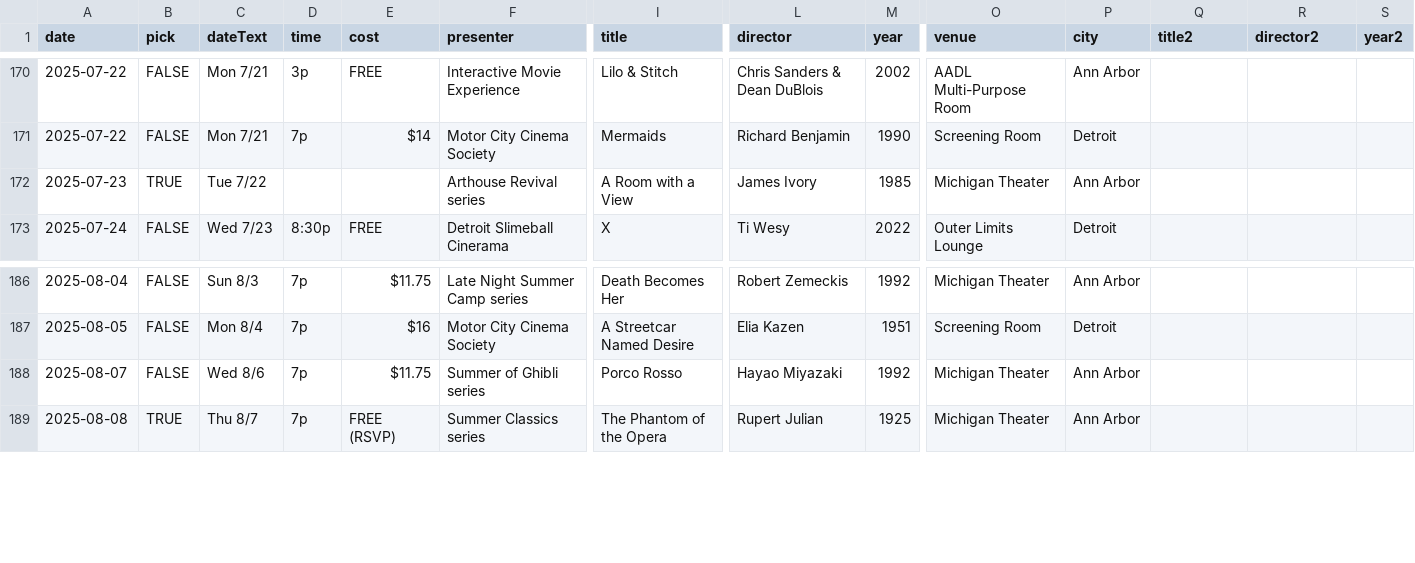
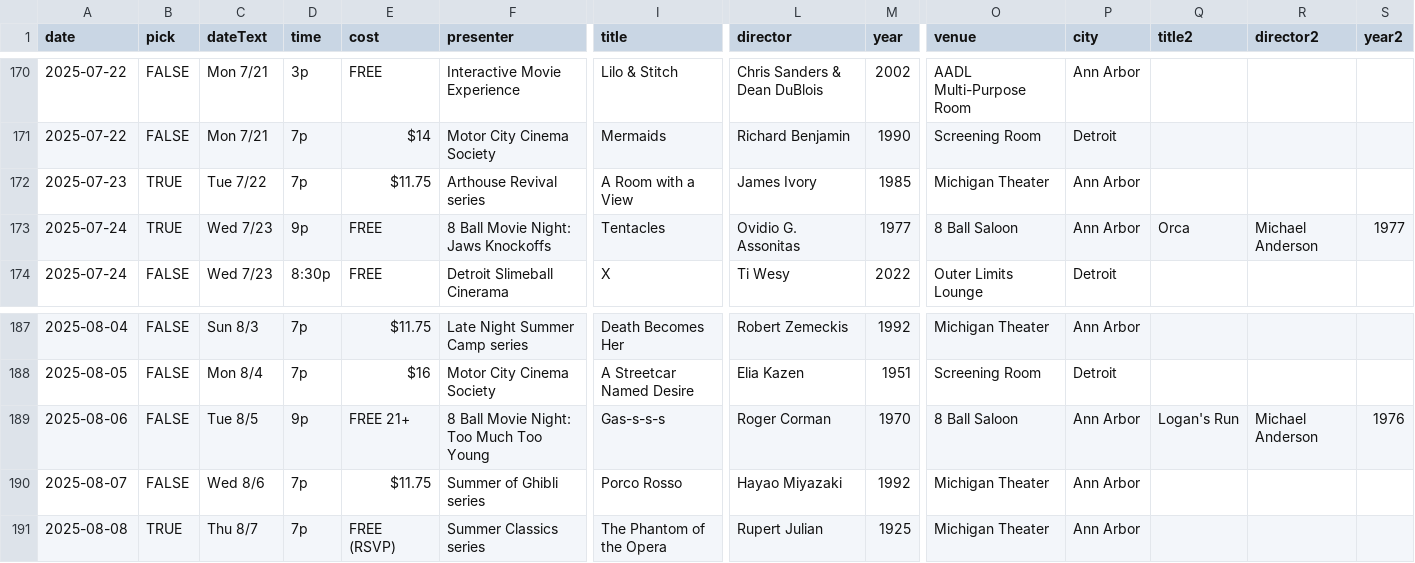
Before and after one commit to ypsijav/ypsijav.github.io, a CSV file: listings.csv, drawn as a sheet; only a part is shown, gaps mark what is left out; rows hold the shown columns only; the diff names each change by its address in the sheet, - before the commit and + after, or states it on an @@ line.

Commit message:
Add files via upload

```diff
--- a/listings.csv
+++ b/listings.csv
-D172 (time): (empty)
+D172 (time): 7p
-E172 (cost): (empty)
+E172 (cost): $11.75
+row 173: 2025-07-24 | TRUE | Wed 7/23 | 9p | FREE | 8 Ball Movie Night: Jaws Knockoffs | Tentacles | Ovidio G. Assonitas | 1977 | 8 Ball Saloon | Ann Arbor | Orca | Michael Anderson | 1977
+row 189: 2025-08-06 | FALSE | Tue 8/5 | 9p | FREE 21+ | 8 Ball Movie Night: Too Much Too Young | Gas-s-s-s | Roger Corman | 1970 | 8 Ball Saloon | Ann Arbor | Logan's Run | Michael Anderson | 1976
```
